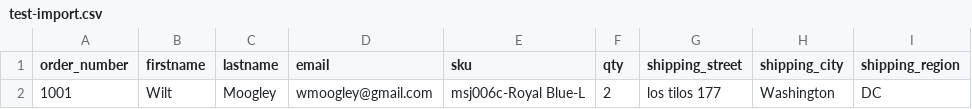
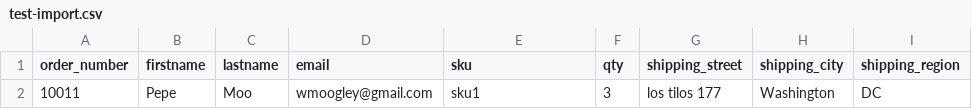
Before and after one commit to P3NNYWISE/Magento, a CSV file: test-import.csv, drawn as a sheet; only a part is shown; the diff names each change by its address in the sheet, - before the commit and + after, or states it on an @@ line.

```diff
--- a/test-import.csv
+++ b/test-import.csv
-A2 (order_number): 1001
+A2 (order_number): 10011
-B2 (firstname): Wilt
+B2 (firstname): Pepe
-C2 (lastname): Moogley
+C2 (lastname): Moo
-E2 (sku): msj006c-Royal Blue-L
+E2 (sku): sku1
-F2 (qty): 2
+F2 (qty): 3
```
Also changed, not shown: 2 other files.
